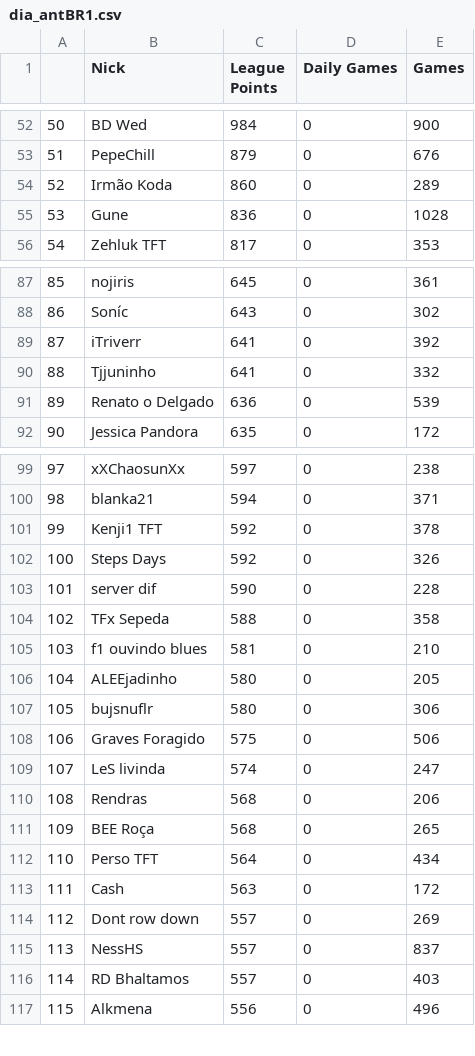
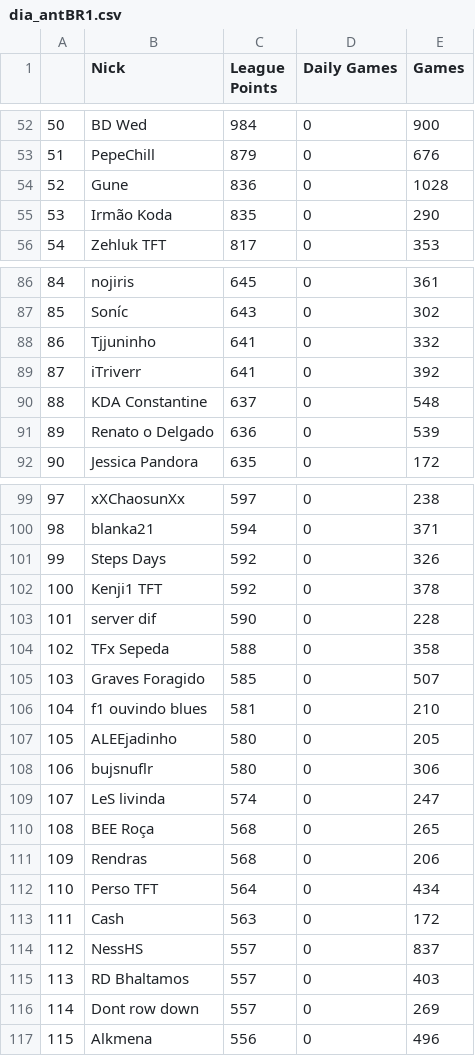
Before and after one commit to arthurslins/tft_region_analitycs, a CSV file: dia_antBR1.csv, drawn as a sheet; only a part is shown, gaps mark what is left out; removed rows and columns are numbered as before the commit, all else as after; the diff covers the shown part only; the diff names each change by its address in the sheet, - before the commit and + after, or states it on an @@ line.

```diff
--- a/dia_antBR1.csv
+++ b/dia_antBR1.csv
@@ column A renumbered between rows 22 and 146 @@
-row 54: 52 | Irmão Koda | 860 | 0 | 289
+row 55: 53 | Irmão Koda | 835 | 0 | 290
@@ row 90 moved to row 88: 86 @@
+row 90: 88 | KDA Constantine | 637 | 0 | 548
@@ row 102 moved to row 101: 99 @@
+row 105: 103 | Graves Foragido | 585 | 0 | 507
-row 108: 106 | Graves Foragido | 575 | 0 | 506
@@ row 111 moved to row 110: 108 @@
@@ row 114 moved to row 116: 114 @@
```
Also changed, not shown: 2 added rows, 3 removed rows, 3 moved rows and 2 edited cells elsewhere in this file, parcialBR1.csv, 3 other files.
